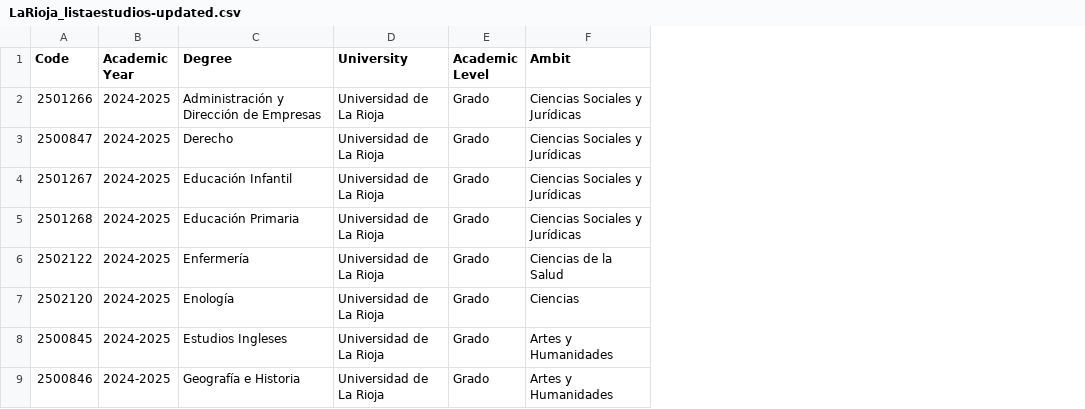
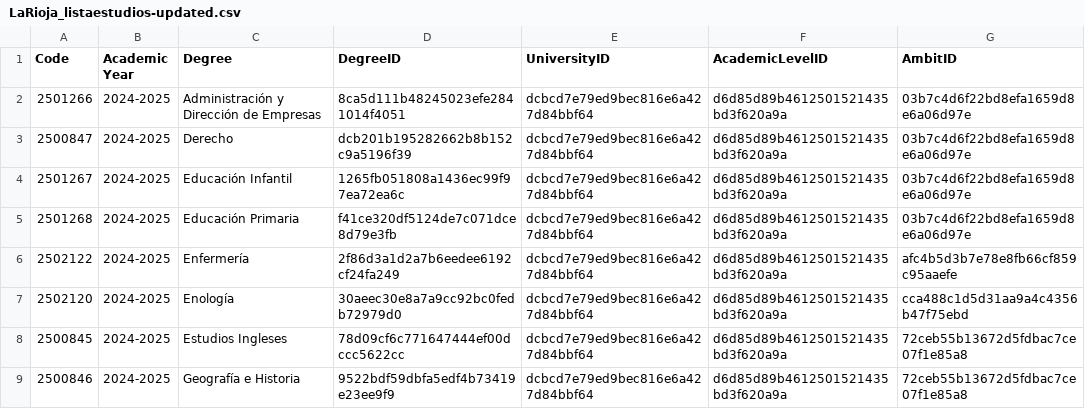
Before and after one commit to victox85/Curso2025-2026-ODKG, a CSV file: HandsOn/Group07/csv/LaRioja_listaestudios-updated.csv, drawn as a sheet; only a part is shown; removed rows and columns are numbered as before the commit, all else as after; the diff names each change by its address in the sheet, - before the commit and + after, or states it on an @@ line.

```diff
--- a/HandsOn/Group07/csv/LaRioja_listaestudios-updated.csv
+++ b/HandsOn/Group07/csv/LaRioja_listaestudios-updated.csv
-column D (University), rows 2-9: all Universidad de La Rioja
-column E (Academic Level), rows 2-9: all Grado
-column F (Ambit), rows 2-9: Ciencias Sociales y Jurídicas | Ciencias Sociales y Jurídicas | Ciencias Sociales y Jurídicas | Ciencias Sociales y Jurídicas | Ciencias de la Salud | Ciencias | Artes y Humanidades | Artes y Humanidades
+column D (DegreeID), rows 2-9: 8ca5d111b48245023efe2841014f4051 | dcb201b195282662b8b152c9a5196f39 | 1265fb051808a1436ec99f97ea72ea6c | f41ce320df5124de7c071dce8d79e3fb | 2f86d3a1d2a7b6eedee6192cf24fa249 | 30aeec30e8a7a9cc92bc0fedb72979d0 | 78d09cf6c771647444ef00dccc5622cc | 9522bdf59dbfa5edf4b73419e23ee9f9
+column E (UniversityID), rows 2-9: all dcbcd7e79ed9bec816e6a427d84bbf64
+column F (AcademicLevelID), rows 2-9: all d6d85d89b4612501521435bd3f620a9a
+column G (AmbitID), rows 2-9: 03b7c4d6f22bd8efa1659d8e6a06d97e | 03b7c4d6f22bd8efa1659d8e6a06d97e | 03b7c4d6f22bd8efa1659d8e6a06d97e | 03b7c4d6f22bd8efa1659d8e6a06d97e | afc4b5d3b7e78e8fb66cf859c95aaefe | cca488c1d5d31aa9a4c4356b47f75ebd | 72ceb55b13672d5fdbac7ce07f1e85a8 | 72ceb55b13672d5fdbac7ce07f1e85a8
```
Also changed, not shown: HandsOn/Group07/csv/Coordenadas_Universidades_de_Espana-updated.csv, HandsOn/Group07/csv/Navarra_listaestudios-updated.csv, 18 other files.
